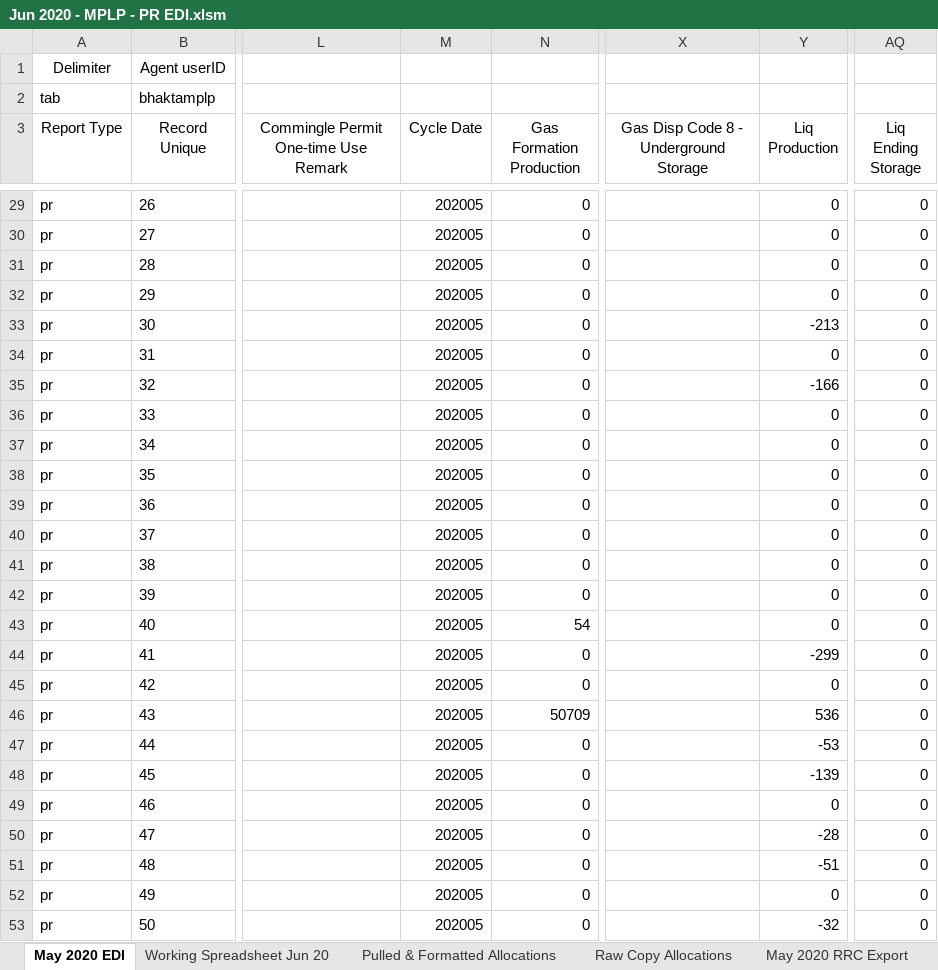
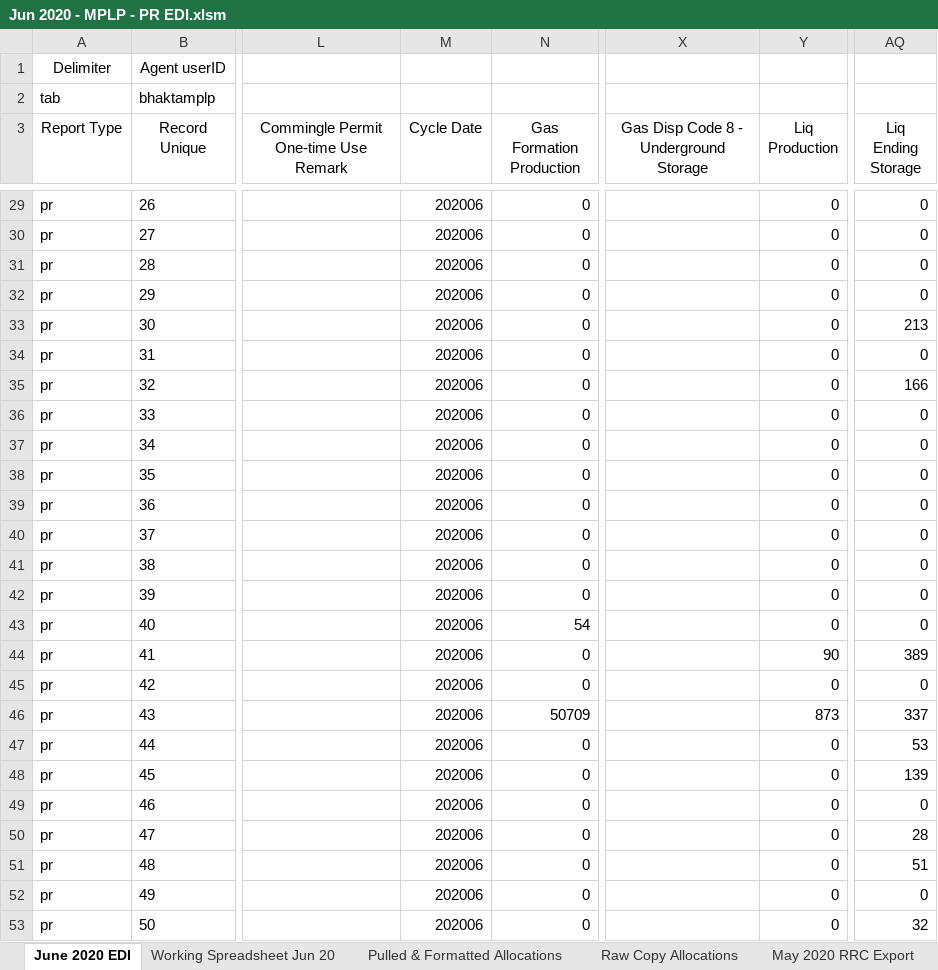
Before and after one commit to mishaun/Production-Reporting-Data-Extraction, an Excel workbook: June 20/Jun 2020 - MPLP - PR EDI.xlsm, sheet June 2020 EDI, drawn as a sheet; only a part is shown, gaps mark what is left out; values as stored, in another font and other column widths than the file's, no borders; the diff covers the shown part only; the diff names each change by its address in the sheet, - before the commit and + after, or states it on an @@ line.

```diff
--- a/June 20/Jun 2020 - MPLP - PR EDI.xlsm (sheet June 2020 EDI)
+++ b/June 20/Jun 2020 - MPLP - PR EDI.xlsm (sheet June 2020 EDI)
-sheet tab: May 2020 EDI
+sheet tab: June 2020 EDI
-M29:M53 (Cycle Date): 202005
+M29:M53 (Cycle Date): 202006
-Y33 (Liq Production): -213
+Y33 (Liq Production): 0
-AQ33 (Liq Ending Storage): 0
+AQ33 (Liq Ending Storage): 213
-Y35 (Liq Production): -166
+Y35 (Liq Production): 0
-AQ35 (Liq Ending Storage): 0
+AQ35 (Liq Ending Storage): 166
-Y44 (Liq Production): -299
+Y44 (Liq Production): 90
-AQ44 (Liq Ending Storage): 0
+AQ44 (Liq Ending Storage): 389
-Y46 (Liq Production): 536
+Y46 (Liq Production): 873
-AQ46 (Liq Ending Storage): 0
+AQ46 (Liq Ending Storage): 337
-Y47 (Liq Production): -53
+Y47 (Liq Production): 0
-AQ47 (Liq Ending Storage): 0
+AQ47 (Liq Ending Storage): 53
-Y48 (Liq Production): -139
+Y48 (Liq Production): 0
-AQ48 (Liq Ending Storage): 0
+AQ48 (Liq Ending Storage): 139
-Y50 (Liq Production): -28
+Y50 (Liq Production): 0
-AQ50 (Liq Ending Storage): 0
+AQ50 (Liq Ending Storage): 28
-Y51 (Liq Production): -51
+Y51 (Liq Production): 0
-AQ51 (Liq Ending Storage): 0
+AQ51 (Liq Ending Storage): 51
-Y53 (Liq Production): -32
+Y53 (Liq Production): 0
-AQ53 (Liq Ending Storage): 0
+AQ53 (Liq Ending Storage): 32
```
Also changed, not shown: 336 edited cells elsewhere in this sheet, sheet Working Spreadsheet Jun 20, formulas that keep their value, June 20/Gauge Sheets - Jun 2020/Menning #1 Production report.xlsx, 9 other files.
